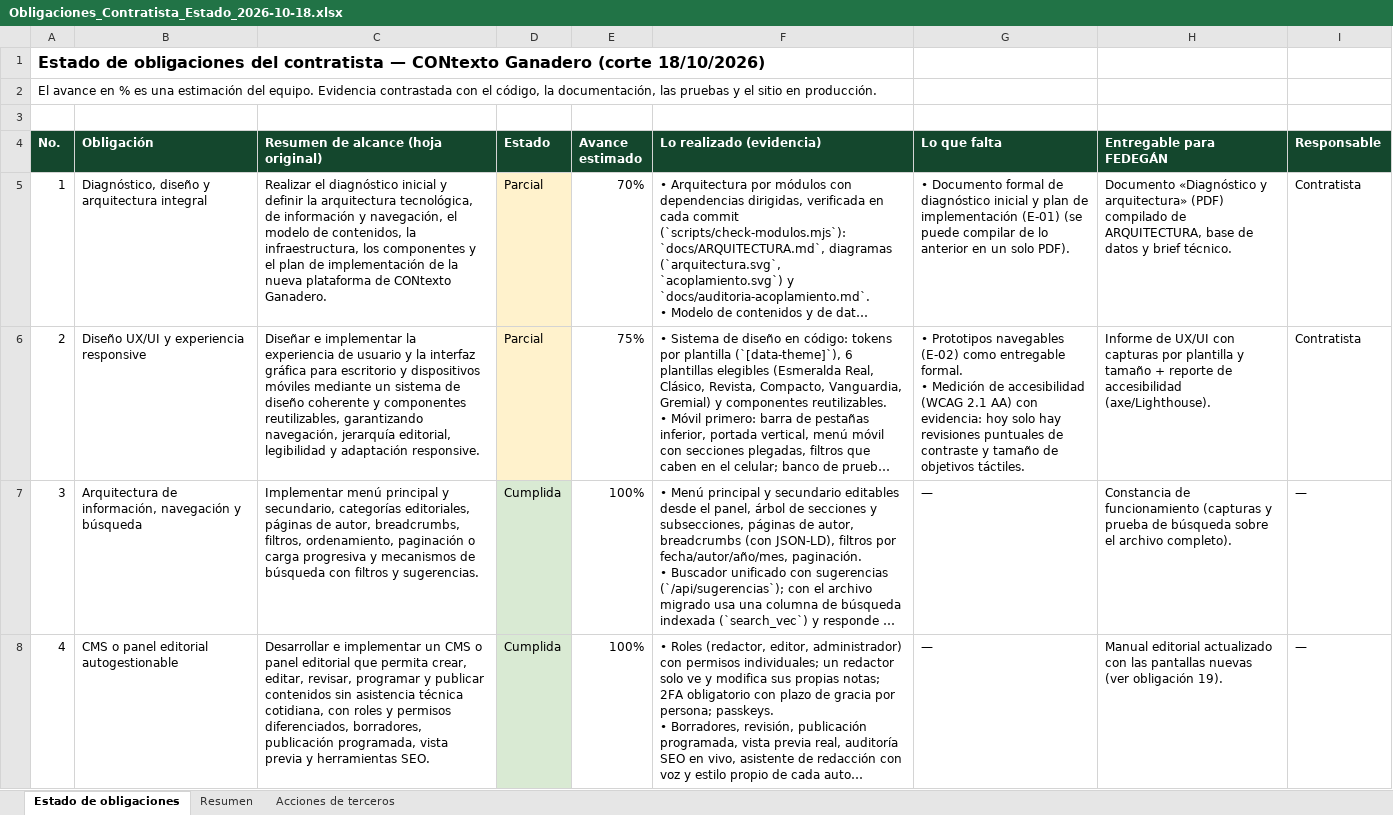
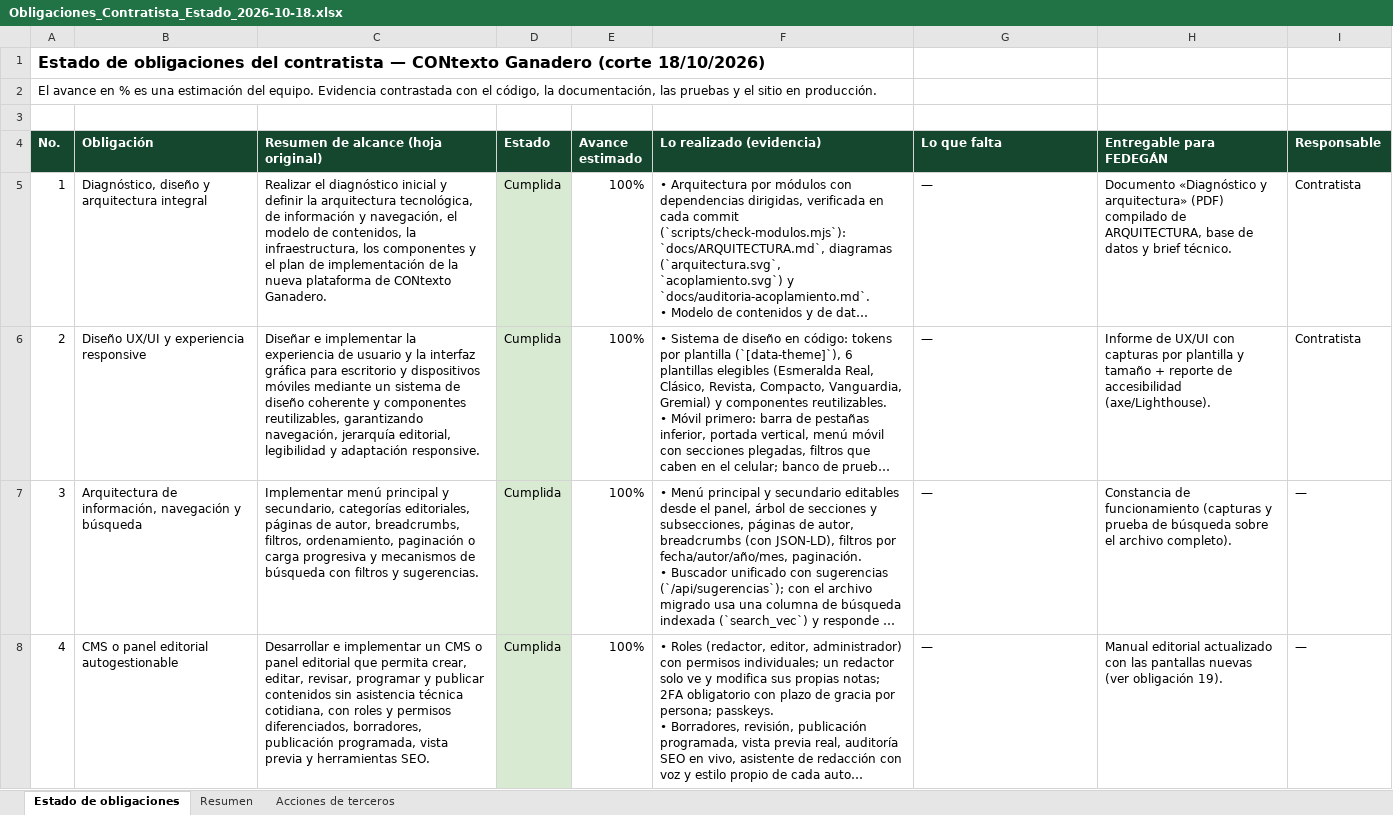
Before and after one commit to iafedegan/contexto, an Excel workbook: docs/Obligaciones_Contratista_Estado_2026-10-18.xlsx, sheet Estado de obligaciones, drawn as a sheet; only a part is shown; long unchanged cells end in …; values as stored, in another font and other column widths than the file's, no borders; ↵ is a line break in a cell; the diff covers the shown part only; the diff names each change by its address in the sheet, - before the commit and + after, or states it on an @@ line.

```diff
--- a/docs/Obligaciones_Contratista_Estado_2026-10-18.xlsx (sheet Estado de obligaciones)
+++ b/docs/Obligaciones_Contratista_Estado_2026-10-18.xlsx (sheet Estado de obligaciones)
-D5:D6 (Estado): Parcial
+D5:D6 (Estado): Cumplida
-D5:D6 fill: #FFF2CC
+D5:D6 fill: #D9EAD3
-E5 (Avance estimado): 70%
+E5 (Avance estimado): 100%
-G5 (Lo que falta): • Documento formal de diagnóstico inicial y plan de implementación (E-01) (se puede compilar de lo anterior en un solo PDF).
+G5 (Lo que falta): —
-E6 (Avance estimado): 75%
+E6 (Avance estimado): 100%
-G6 (Lo que falta): • Prototipos navegables (E-02) como entregable formal. ↵ • Medición de accesibilidad (WCAG 2.1 AA) con evidencia: hoy solo hay revisiones puntuales de contraste y tamaño de objetivos táctiles.
+G6 (Lo que falta): —
```
Also changed, not shown: 10 edited cells and cell formats elsewhere in this sheet, sheet Resumen, 1 other file.
